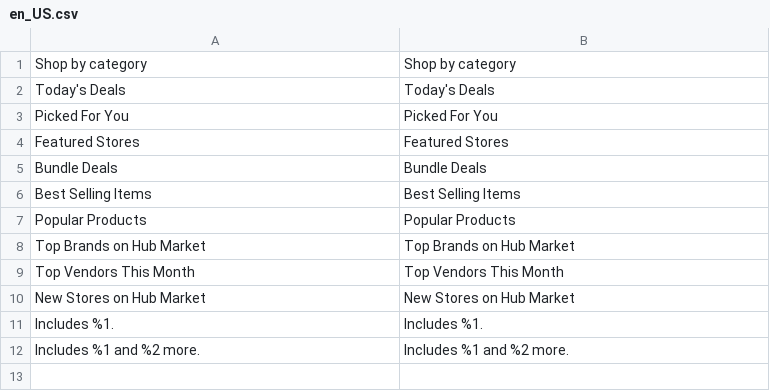
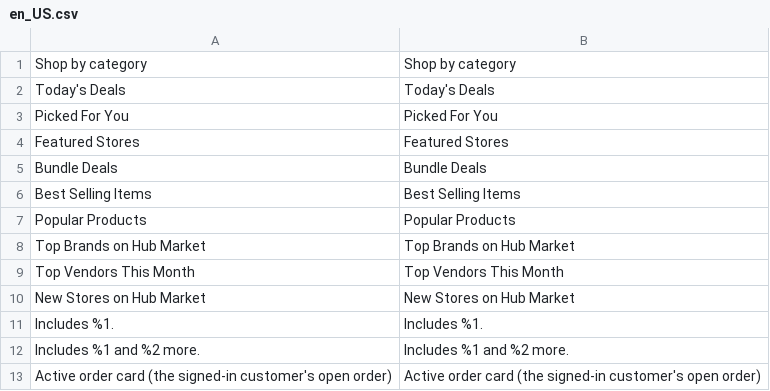
Before and after one commit to magentoegypt/multivendor, a CSV file: app/code/MagentoEgypt/HubApp/i18n/en_US.csv, drawn as a sheet.

```diff
--- a/app/code/MagentoEgypt/HubApp/i18n/en_US.csv
+++ b/app/code/MagentoEgypt/HubApp/i18n/en_US.csv
@@ -12 +12,2 @@
 "Includes %1 and %2 more.","Includes %1 and %2 more."
+"Active order card (the signed-in customer's open order)","Active order card (the signed-in customer's open order)"
```
Also changed, not shown: app/code/MagentoEgypt/HubApp/i18n/ar_SA.csv, 11 other files.
